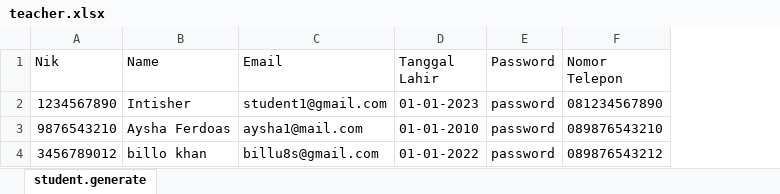
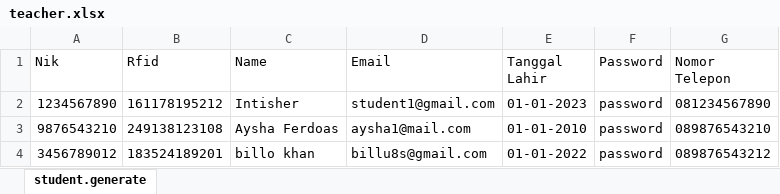
Before and after one commit to fathschool-smkn1kawali/fathschool-kawali-web-admin, an Excel workbook: public/files/teacher.xlsx, sheet student.generate, drawn as a sheet; values as stored, in another font and other column widths than the file's, no borders; the diff names each change by its address in the sheet, - before the commit and + after, or states it on an @@ line.

Commit message:
feat: Add RFID to Import Student, Teacher, Administration

```diff
--- a/public/files/teacher.xlsx (sheet student.generate)
+++ b/public/files/teacher.xlsx (sheet student.generate)
+column B (Rfid), rows 2-4: 161178195212 | 249138123108 | 183524189201
```
Also changed, not shown: public/files/administration.xlsx, public/files/student.xlsx, 10 other files.
